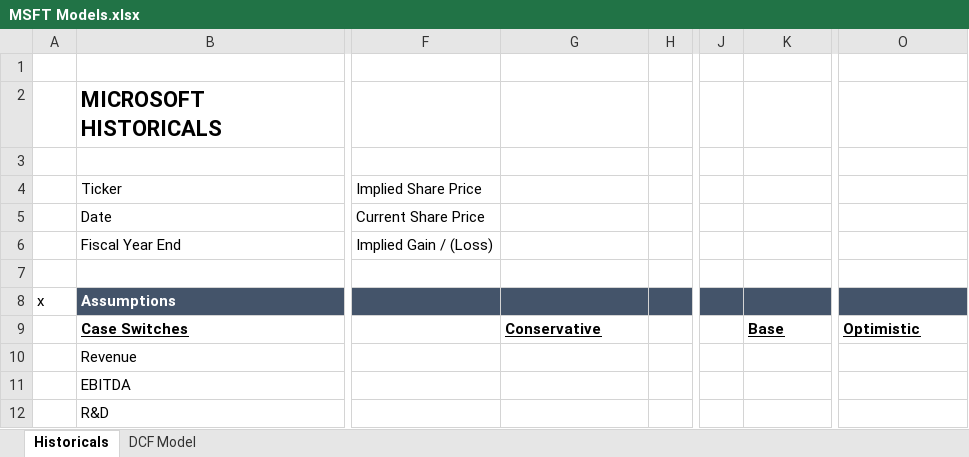
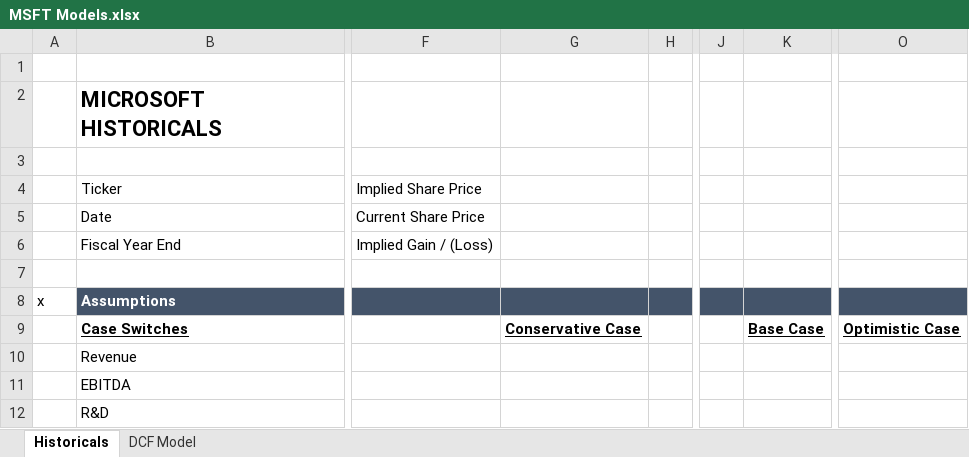
Before and after one commit to giveextra/Financial-Models, an Excel workbook: MSFT Models.xlsx, sheet Historicals, drawn as a sheet; only a part is shown, gaps mark what is left out; values as stored, in another font and other column widths than the file's, no borders; the diff covers the shown part only; the diff names each change by its address in the sheet, - before the commit and + after, or states it on an @@ line.

Commit message:
Add files via upload

```diff
--- a/MSFT Models.xlsx (sheet Historicals)
+++ b/MSFT Models.xlsx (sheet Historicals)
-G9: Conservative
+G9: Conservative Case
-K9: Base
+K9: Base Case
-O9: Optimistic
+O9: Optimistic Case
```
Also changed, not shown: 62 added rows, 11 removed rows and 6 edited cells elsewhere in this sheet, sheet DCF Model, formulas that keep their value.
